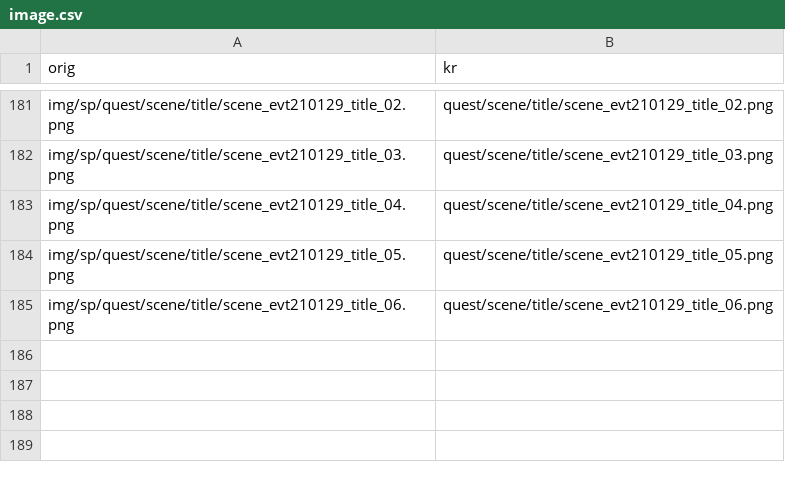
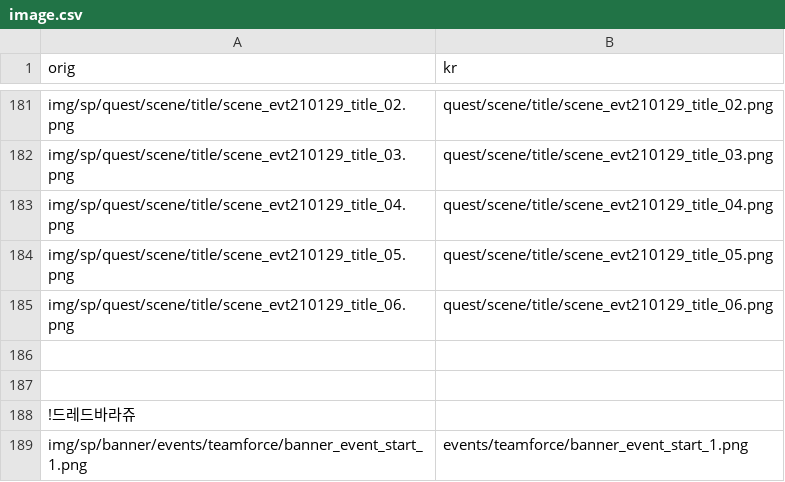
Before and after one commit to gbfkor/gbfkor.github.io, a CSV file: _data/image.csv, drawn as a sheet; only a part is shown, gaps mark what is left out; the diff names each change by its address in the sheet, - before the commit and + after, or states it on an @@ line.

```diff
--- a/_data/image.csv
+++ b/_data/image.csv
+row 186: (empty)
+row 187: (empty)
+row 188: !드레드바라쥬
+row 189: img/sp/banner/events/teamforce/banner_event_start_1.png | events/teamforce/banner_event_start_1.png
```
Also changed, not shown: 1 other file.
